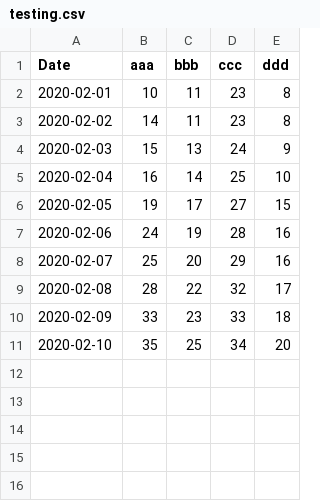
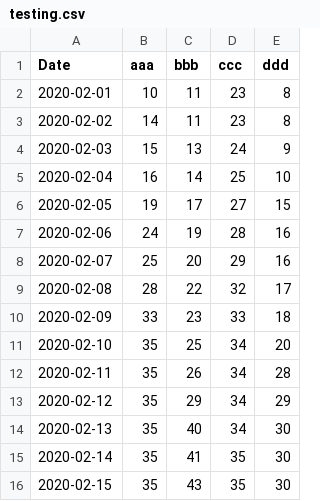
Before and after one commit to dkter/bargraphrace, a CSV file: testing.csv, drawn as a sheet.

```diff
--- a/testing.csv
+++ b/testing.csv
@@ -11 +11,6 @@ Date,aaa,bbb,ccc,ddd
 2020-02-10,35,25,34,20
+2020-02-11,35,26,34,28
+2020-02-12,35,29,34,29
+2020-02-13,35,40,34,30
+2020-02-14,35,41,35,30
+2020-02-15,35,43,35,30
```
Also changed, not shown: 1 other file.
